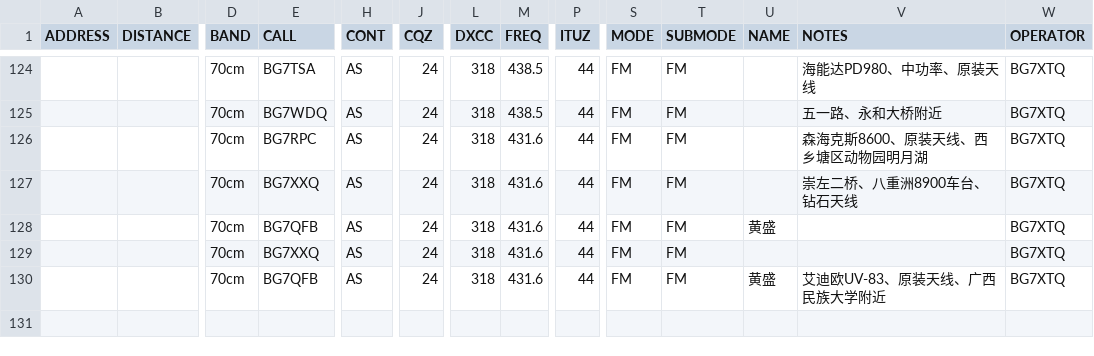
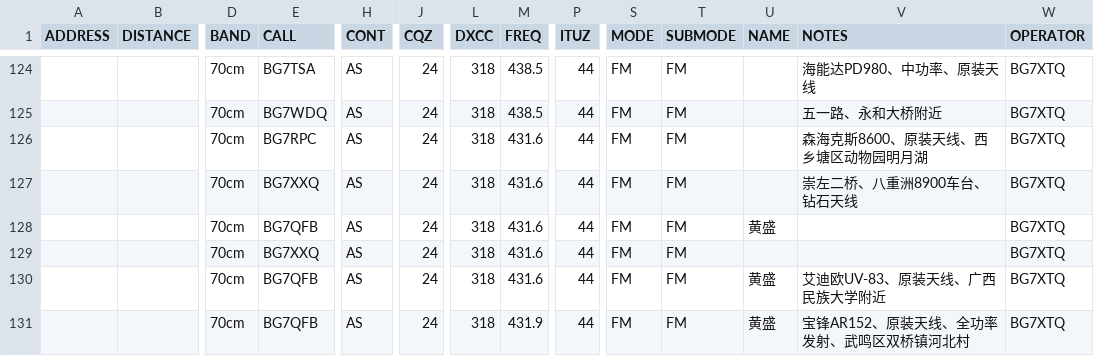
Before and after one commit to mike2718/logbook, a CSV file: BG7XTQ.utf8.csv, drawn as a sheet; only a part is shown, gaps mark what is left out; rows hold the shown columns only; the diff names each change by its address in the sheet, - before the commit and + after, or states it on an @@ line.

```diff
--- a/BG7XTQ.utf8.csv
+++ b/BG7XTQ.utf8.csv
+row 131:  |  | 70cm | BG7QFB | AS | 24 | 318 | 431.9 | 44 | FM | FM | 黄盛 | 宝锋AR152、原装天线、全功率发射、武鸣区双桥镇河北村 | BG7XTQ
```
Also changed, not shown: BG7XTQ.CSV, 3 other files.
